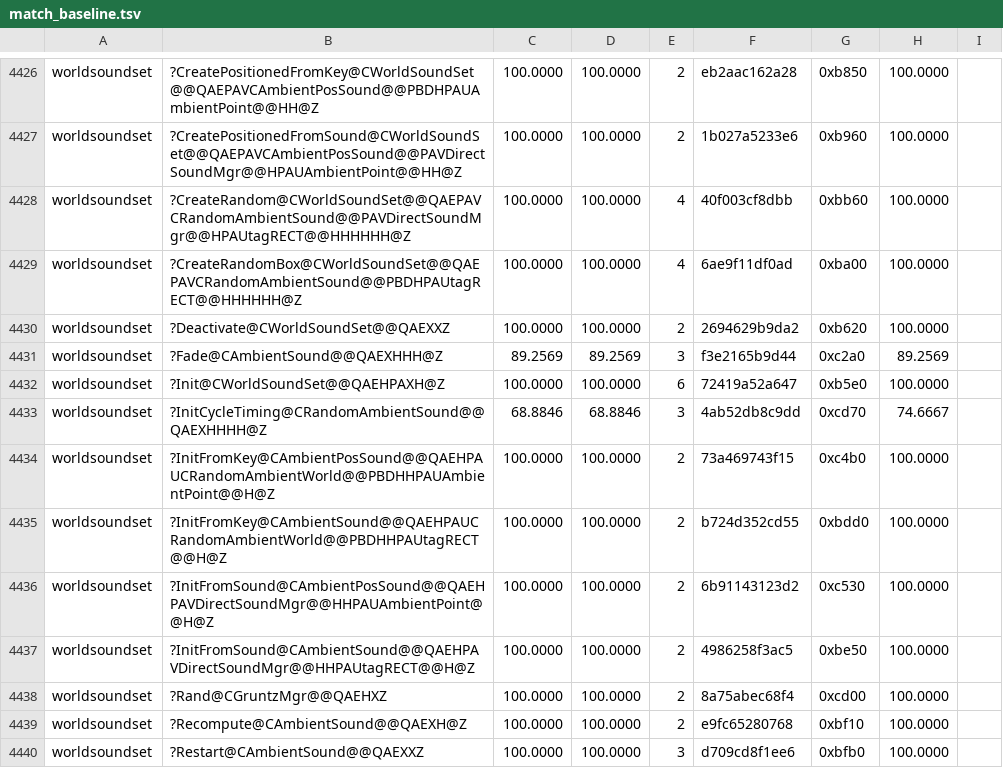
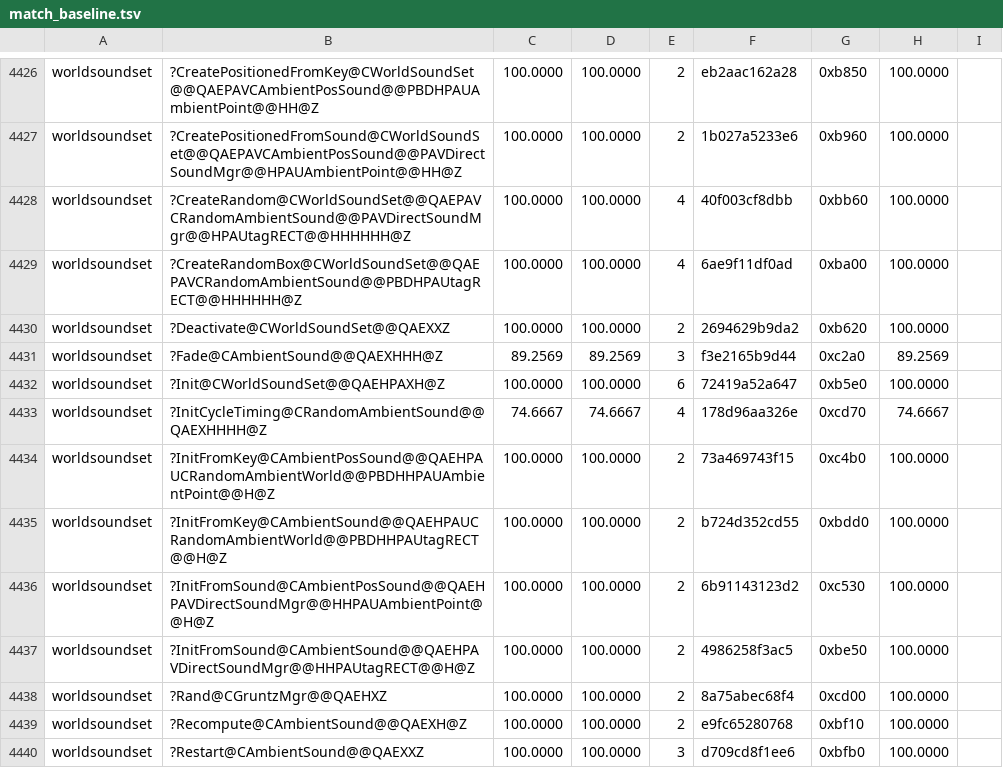
Before and after one commit to sushi-shi/gruntz-decomp, a TSV file: config/match_baseline.tsv, drawn as a sheet; only a part is shown, gaps mark what is left out.

Commit message:
match: recover InitCycleTiming shared random result

```diff
--- a/config/match_baseline.tsv
+++ b/config/match_baseline.tsv
@@ -4432,3 +4432,3 @@ worldsoundset	?Fade@CAmbientSound@@QAEXHHH@Z	89.2569	89.2569	3	f3e2165b9d44	0xc2
 worldsoundset	?Init@CWorldSoundSet@@QAEHPAXH@Z	100.0000	100.0000	6	72419a52a647	0xb5e0	100.0000
-worldsoundset	?InitCycleTiming@CRandomAmbientSound@@QAEXHHHH@Z	68.8846	68.8846	3	4ab52db8c9dd	0xcd70	74.6667
+worldsoundset	?InitCycleTiming@CRandomAmbientSound@@QAEXHHHH@Z	74.6667	74.6667	4	178d96aa326e	0xcd70	74.6667
 worldsoundset	?InitFromKey@CAmbientPosSound@@QAEHPAUCRandomAmbientWorld@@PBDHHPAUAmbientPoint@@H@Z	100.0000	100.0000	2	73a469743f15	0xc4b0	100.0000
```
Also changed, not shown: 3 other files.
